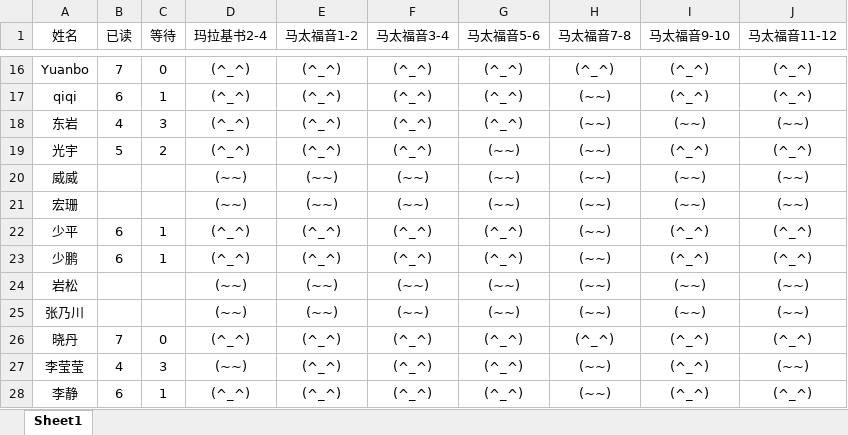
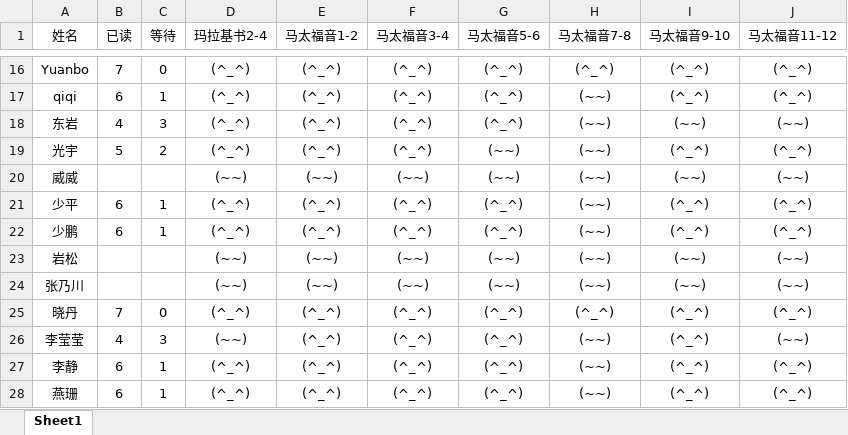
Before and after one commit to 13homoSapiens/bible-checkin, an Excel workbook: result.xlsx, sheet Sheet1, drawn as a sheet; only a part is shown, gaps mark what is left out; the shorter side is filled out with more unchanged rows; values as stored, in another font and other column widths than the file's, no borders; conditional formats not drawn; the diff names each change by its address in the sheet, - before the commit and + after, or states it on an @@ line.

```diff
--- a/result.xlsx (sheet Sheet1)
+++ b/result.xlsx (sheet Sheet1)
-row 21: 宏珊 |  |  | (~~) | (~~) | (~~) | (~~) | (~~) | (~~) | (~~)
```
Also changed, not shown: 1 other file.
